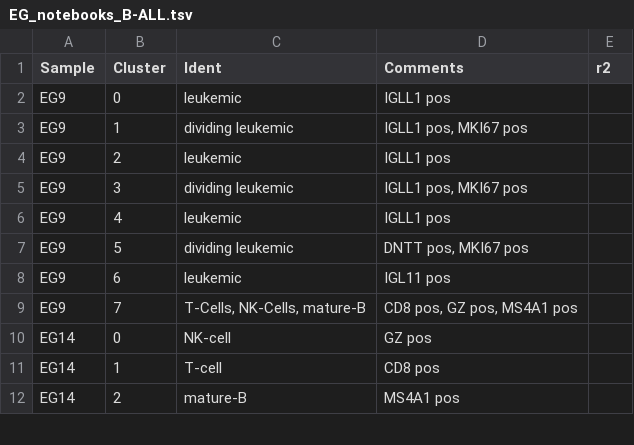
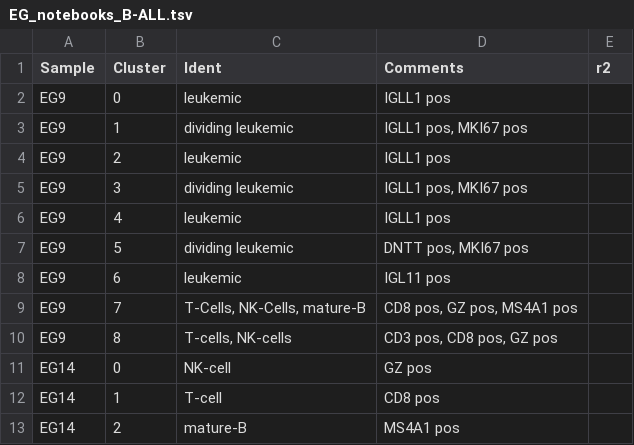
Before and after one commit to citrinehibiscus94/EG_notebooks, a TSV file: EG_notebooks_B-ALL.tsv, drawn as a sheet; only a part is shown; the diff names each change by its address in the sheet, - before the commit and + after, or states it on an @@ line.

Commit message:
Update EG_notebooks_B-ALL.tsv

```diff
--- a/EG_notebooks_B-ALL.tsv
+++ b/EG_notebooks_B-ALL.tsv
+row 10: EG9 | 8 | T-cells, NK-cells | CD3 pos, CD8 pos, GZ pos
```
